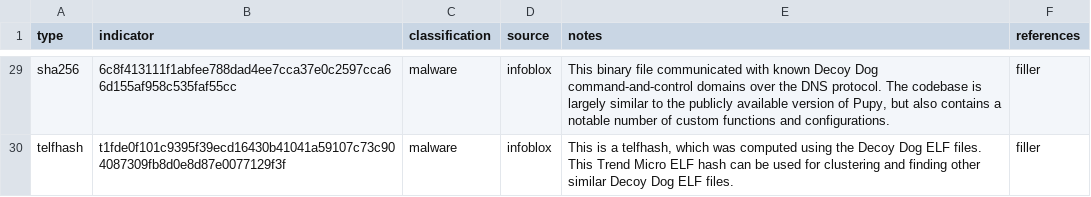
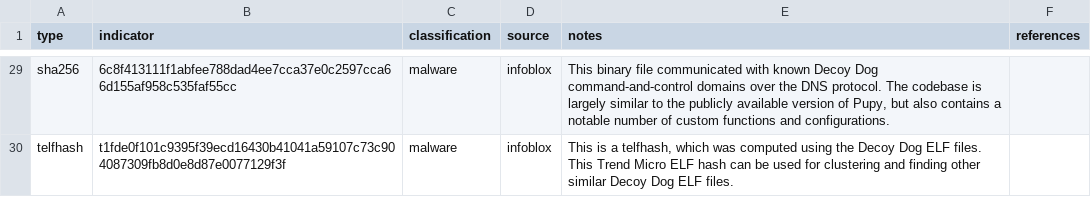
Before and after one commit to infobloxopen/threat-intelligence, a CSV file: decoy_dog/decoy_dog_cta_20230714_iocs.csv, drawn as a sheet; only a part is shown, gaps mark what is left out; the diff covers the shown part only.

Commit message:
Removing filler from CSVs

```diff
--- a/decoy_dog/decoy_dog_cta_20230714_iocs.csv
+++ b/decoy_dog/decoy_dog_cta_20230714_iocs.csv
@@ -29,2 +29,2 @@
-"sha256","6c8f413111f1abfee788dad4ee7cca37e0c2597cca66d155af958c535faf55cc","malware","infoblox","This binary file communicated with known Decoy Dog command-and-control domains over the DNS protocol. The codebase is largely similar to the publicly available version of Pupy, but also contains a notable number of custom functions and configurations.","filler"
-"telfhash","t1fde0f101c9395f39ecd16430b41041a59107c73c904087309fb8d0e8d87e0077129f3f","malware","infoblox","This is a telfhash, which was computed using the Decoy Dog ELF files. This Trend Micro ELF hash can be used for clustering and finding other similar Decoy Dog ELF files.","filler"
+"sha256","6c8f413111f1abfee788dad4ee7cca37e0c2597cca66d155af958c535faf55cc","malware","infoblox","This binary file communicated with known Decoy Dog command-and-control domains over the DNS protocol. The codebase is largely similar to the publicly available version of Pupy, but also contains a notable number of custom functions and configurations.",""
+"telfhash","t1fde0f101c9395f39ecd16430b41041a59107c73c904087309fb8d0e8d87e0077129f3f","malware","infoblox","This is a telfhash, which was computed using the Decoy Dog ELF files. This Trend Micro ELF hash can be used for clustering and finding other similar Decoy Dog ELF files.",""
```
Also changed, not shown: 27 edited cells elsewhere in this file.
